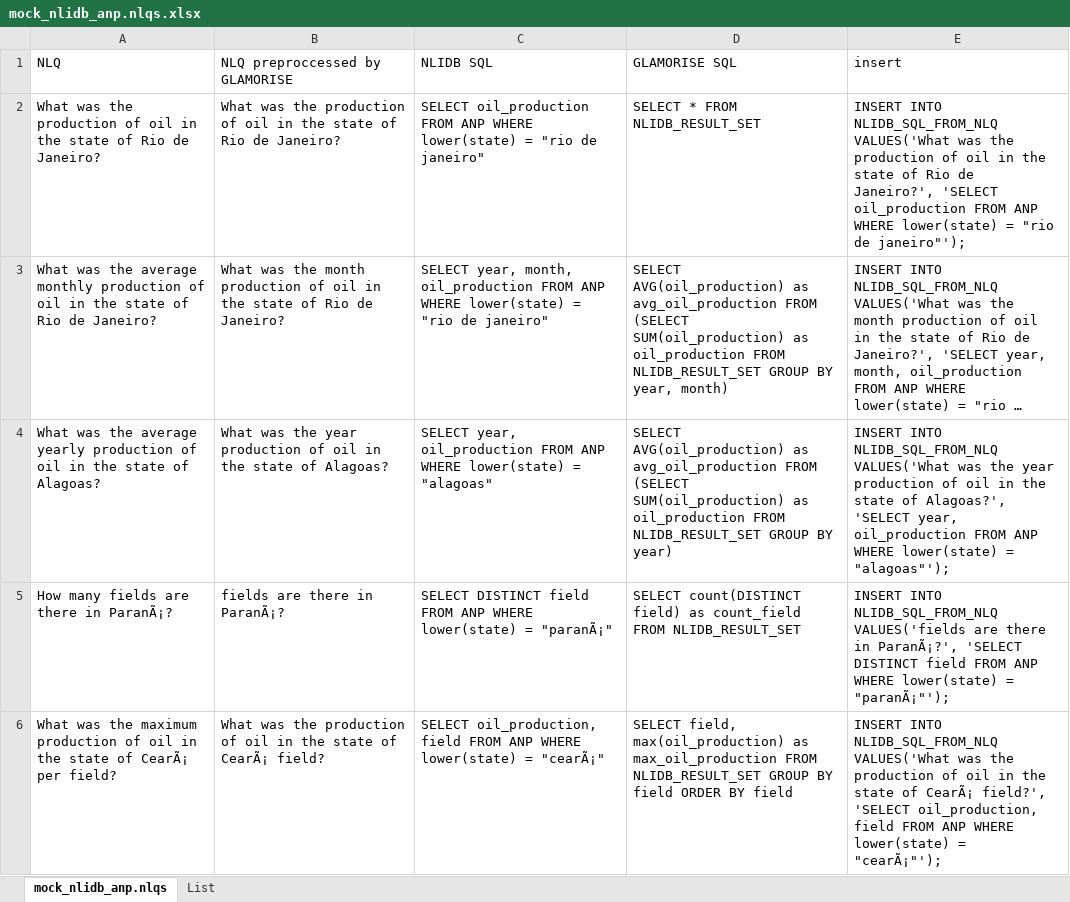
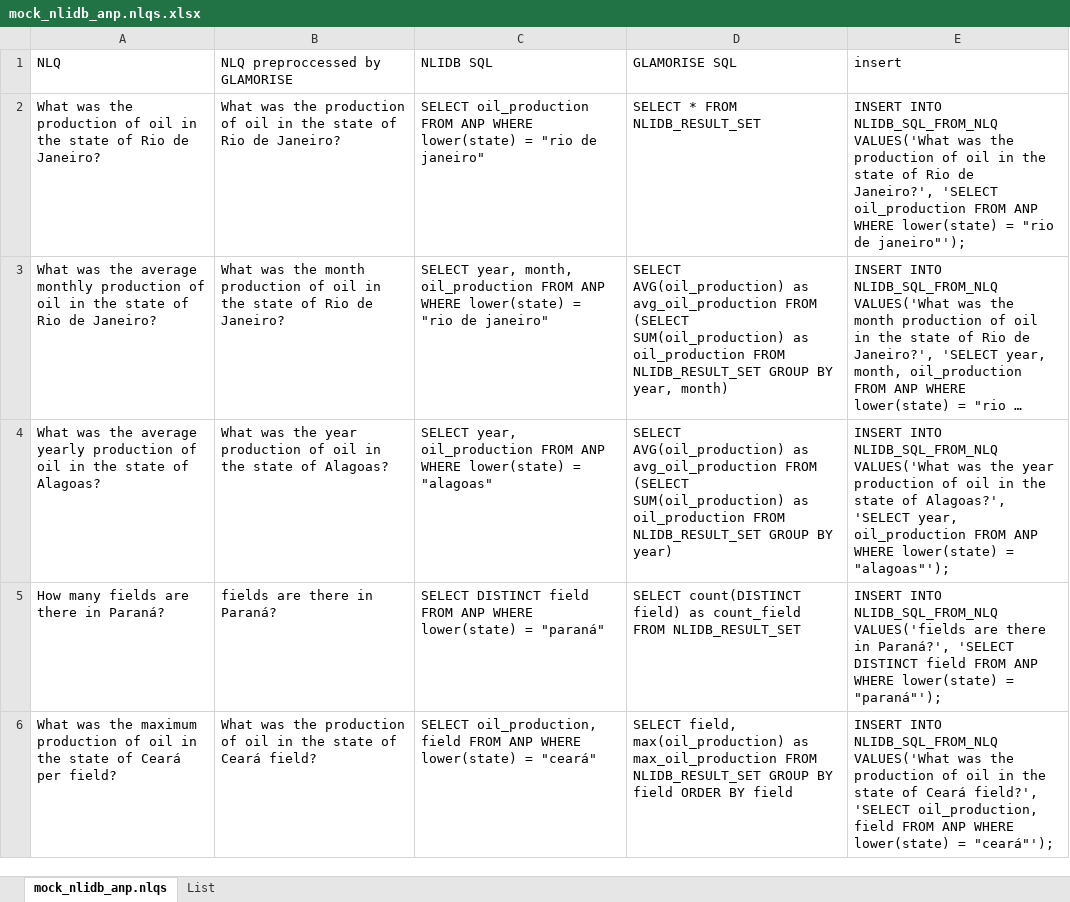
Before and after one commit to novello/GLAMORISE, an Excel workbook: nlqs/mock_nlidb_anp.nlqs.xlsx, sheet mock_nlidb_anp.nlqs, drawn as a sheet; only a part is shown; long unchanged cells end in …; values as stored, in another font and other column widths than the file's, no borders; the diff covers the shown part only; the diff names each change by its address in the sheet, - before the commit and + after, or states it on an @@ line.

Commit message:
mock nlqs correction

```diff
--- a/nlqs/mock_nlidb_anp.nlqs.xlsx (sheet mock_nlidb_anp.nlqs)
+++ b/nlqs/mock_nlidb_anp.nlqs.xlsx (sheet mock_nlidb_anp.nlqs)
-A5 (NLQ): How many fields are there in ParanÃ¡?
+A5 (NLQ): How many fields are there in Paraná?
-B5 (NLQ preproccessed by GLAMORISE): fields are there in ParanÃ¡?
+B5 (NLQ preproccessed by GLAMORISE): fields are there in Paraná?
-C5 (NLIDB SQL): …lower(state) = "paranÃ¡"
+C5 (NLIDB SQL): …lower(state) = "paraná"
-E5 (insert): …there in ParanÃ¡?', 'SELECT DISTINCT field FROM ANP WHERE lower(state) = "paranÃ¡"');
+E5 (insert): …there in Paraná?', 'SELECT DISTINCT field FROM ANP WHERE lower(state) = "paraná"');
-A6 (NLQ): …state of CearÃ¡ per field?
+A6 (NLQ): …state of Ceará per field?
-B6 (NLQ preproccessed by GLAMORISE): …state of CearÃ¡ field?
+B6 (NLQ preproccessed by GLAMORISE): …state of Ceará field?
-C6 (NLIDB SQL): …lower(state) = "cearÃ¡"
+C6 (NLIDB SQL): …lower(state) = "ceará"
-E6 (insert): …state of CearÃ¡ field?', 'SELECT oil_production, field FROM ANP WHERE lower(state) = "cearÃ¡"');
+E6 (insert): …state of Ceará field?', 'SELECT oil_production, field FROM ANP WHERE lower(state) = "ceará"');
```
Also changed, not shown: 7 edited cells elsewhere in this sheet, 3 other files.
